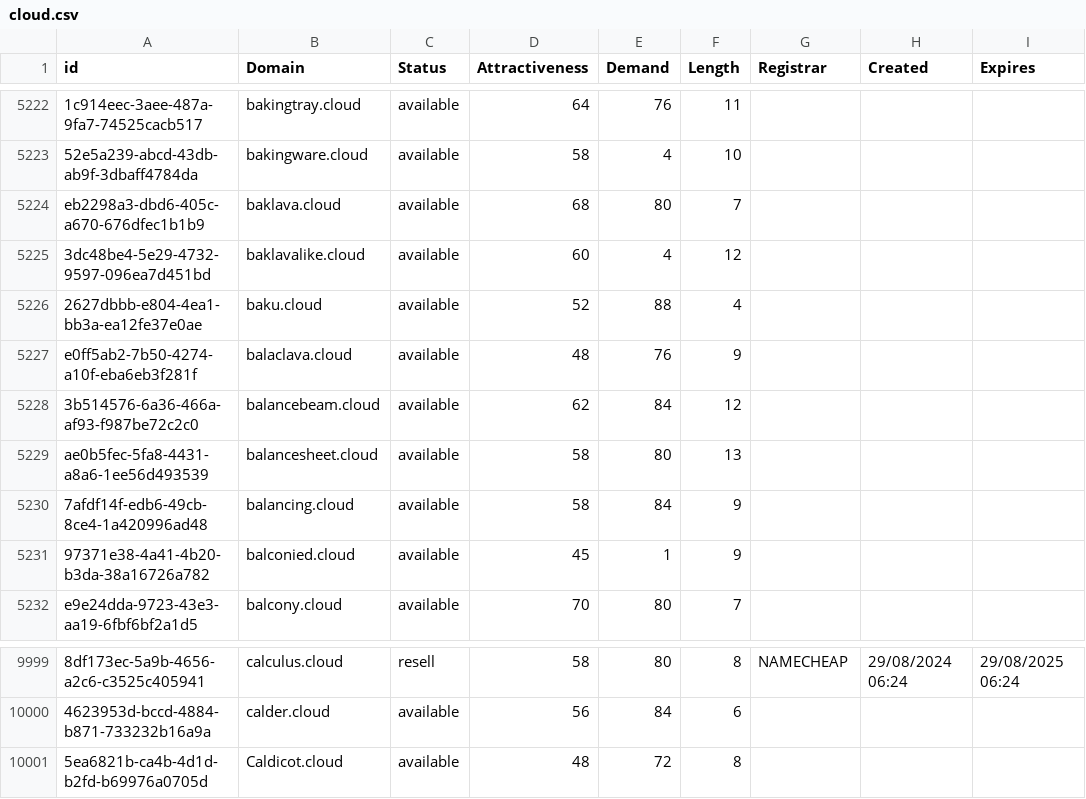
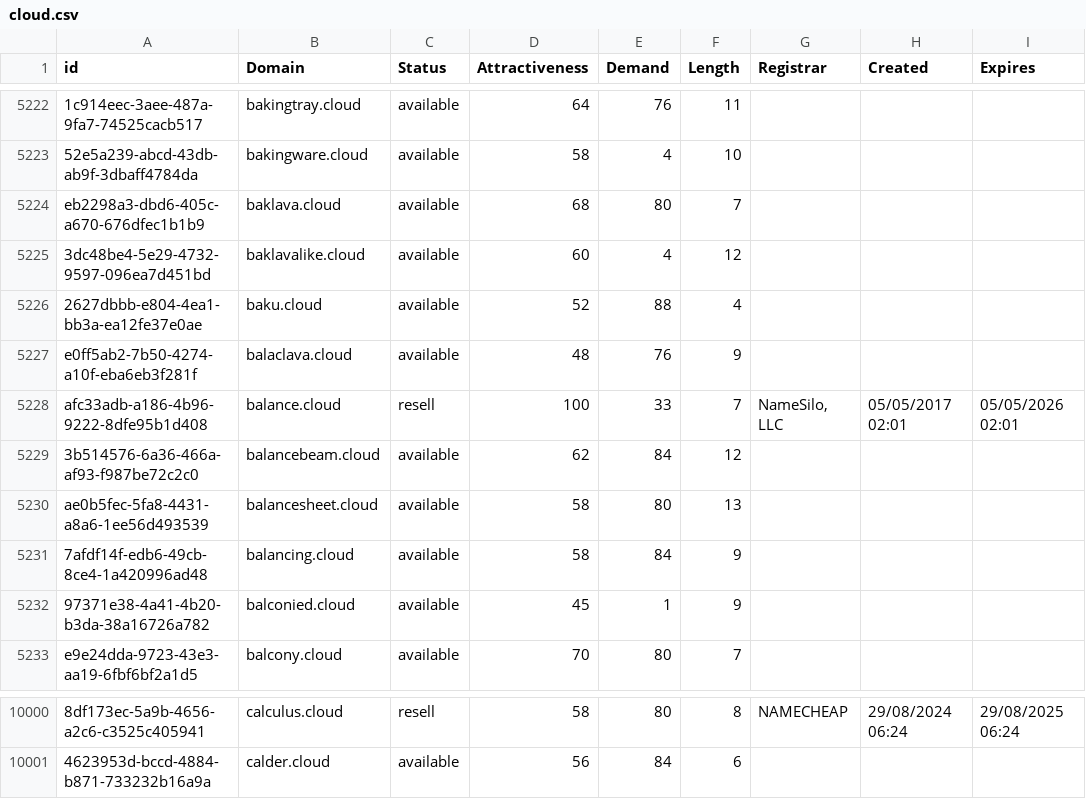
Before and after one commit to UniqueDomains/cloud-oneword-domains, a CSV file: cloud.csv, drawn as a sheet; only a part is shown, gaps mark what is left out; removed rows and columns are numbered as before the commit, all else as after; the diff names each change by its address in the sheet, - before the commit and + after, or states it on an @@ line.

Commit message:
Domains update

```diff
--- a/cloud.csv
+++ b/cloud.csv
+row 5228: afc33adb-a186-4b96-9222-8dfe95b1d408 | balance.cloud | resell | 100 | 33 | 7 | NameSilo, LLC | 05/05/2017 02:01 | 05/05/2026 02:01
-row 10001: 5ea6821b-ca4b-4d1d-b2fd-b69976a0705d | Caldicot.cloud | available | 48 | 72 | 8
```
Also changed, not shown: 1 other file.
